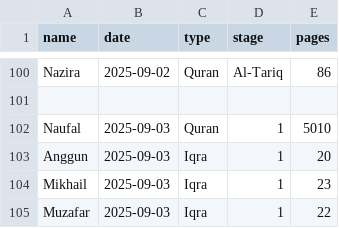
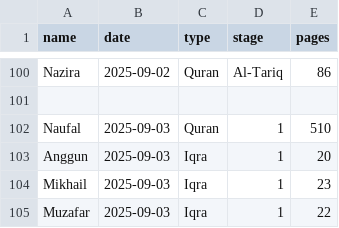
Before and after one commit to yasir0722/kelas-ngaji-albiruni, a CSV file: docs/sample-attendance.csv, drawn as a sheet; only a part is shown, gaps mark what is left out.

Commit message:
typo

```diff
--- a/docs/sample-attendance.csv
+++ b/docs/sample-attendance.csv
@@ -101,3 +101,3 @@ Nazira,2025-09-02,Quran,Al-Tariq,86
 
-Naufal,2025-09-03,Quran,1,5010
+Naufal,2025-09-03,Quran,1,510
 Anggun,2025-09-03,Iqra,1,20
```
